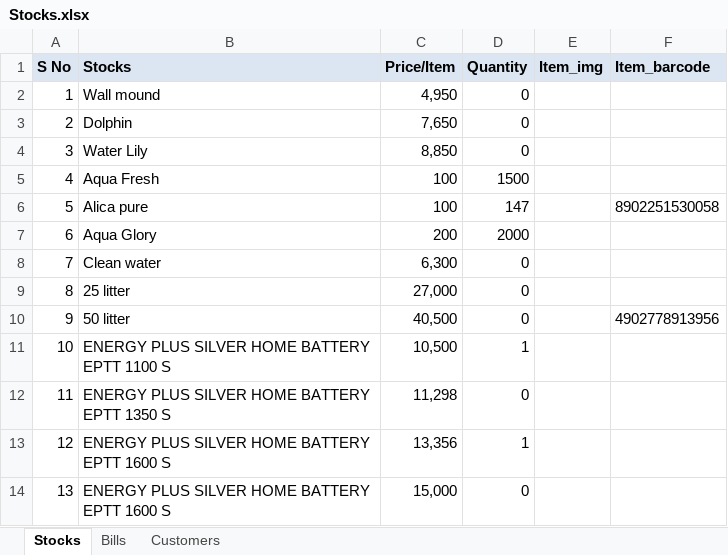
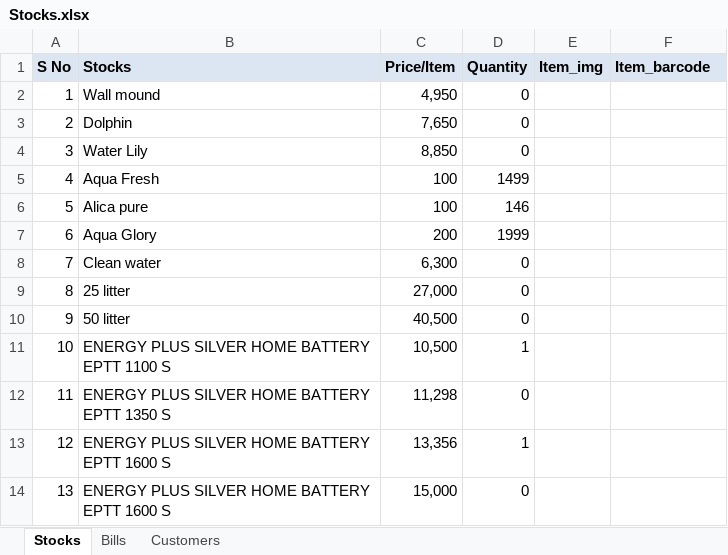
Before and after one commit to javamohd/CogStocks, an Excel workbook: Stocks.xlsx, sheet Stocks, drawn as a sheet; only a part is shown; values as stored, in another font and other column widths than the file's, no borders; charts and pictures not drawn; the diff names each change by its address in the sheet, - before the commit and + after, or states it on an @@ line.

```diff
--- a/Stocks.xlsx (sheet Stocks)
+++ b/Stocks.xlsx (sheet Stocks)
-D5 (Quantity): 1500
+D5 (Quantity): 1499
-D6 (Quantity): 147
+D6 (Quantity): 146
-F6 (Item_barcode): 8902251530058
+F6 (Item_barcode): (empty)
-D7 (Quantity): 2000
+D7 (Quantity): 1999
-F10 (Item_barcode): 4902778913956
+F10 (Item_barcode): (empty)
```
Also changed, not shown: sheet Bills, charts or pictures, 28 other files.
